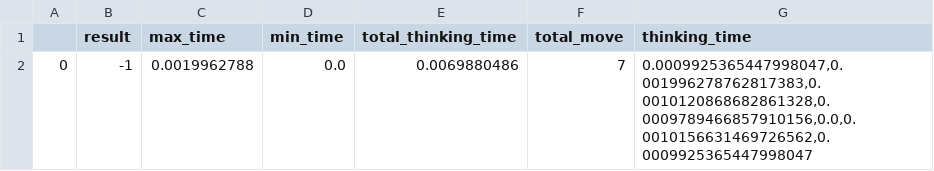
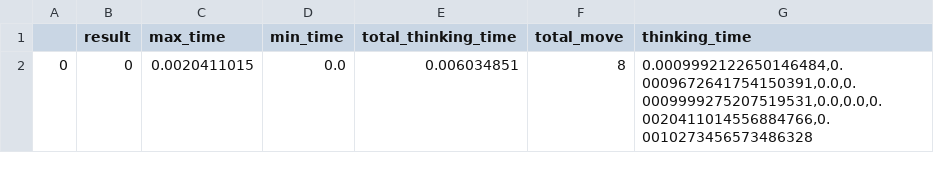
Before and after one commit to Articuno-16/AI_Assigment2_Console, a CSV file: statistic/random_first_NB.csv, drawn as a sheet.

```diff
--- a/statistic/random_first_NB.csv
+++ b/statistic/random_first_NB.csv
@@ -1,2 +1,2 @@
 ,result,max_time,min_time,total_thinking_time,total_move,thinking_time
-0,-1,0.0019962788,0.0,0.0069880486,7,"0.0009925365447998047,0.001996278762817383,0.0010120868682861328,0.0009789466857910156,0.0,0.0010156631469726562,0.0009925365447998047"
+0,0,0.0020411015,0.0,0.006034851,8,"0.0009992122650146484,0.0009672641754150391,0.0,0.0009999275207519531,0.0,0.0,0.0020411014556884766,0.0010273456573486328"
```
Also changed, not shown: 1 other file.
